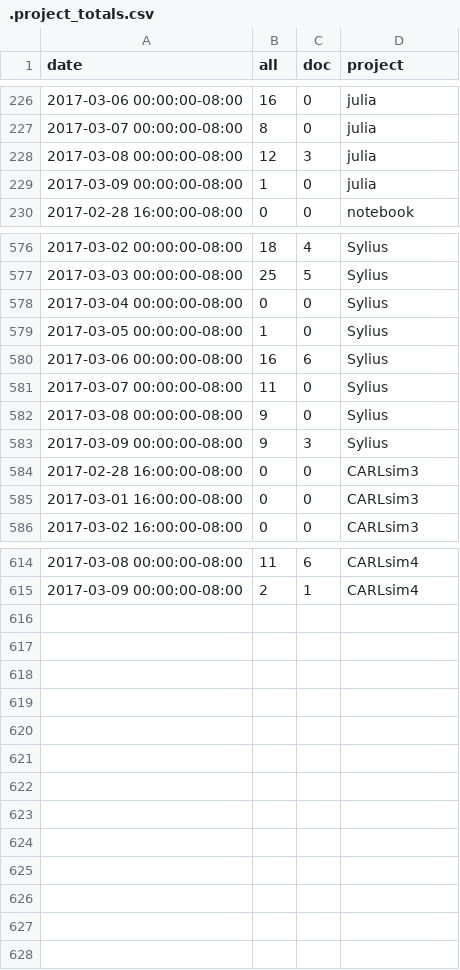
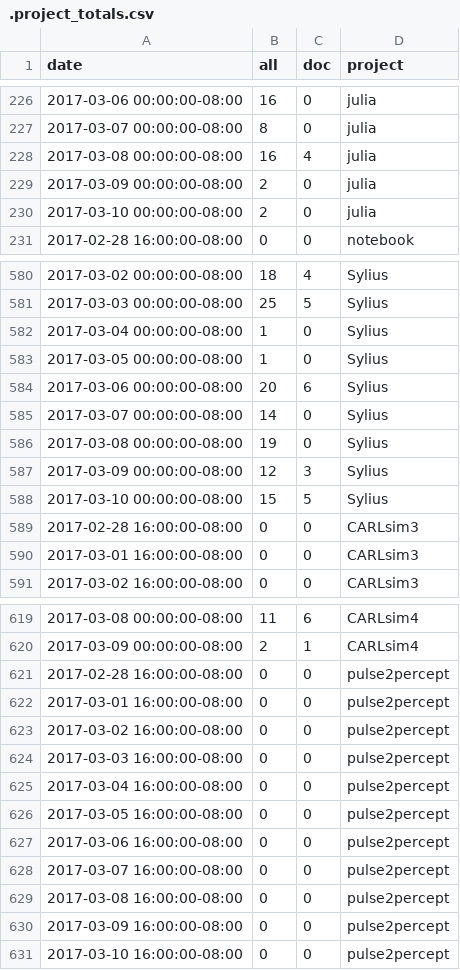
Before and after one commit to docathon/docathon, a CSV file: src/watchtower/.project_totals.csv, drawn as a sheet; only a part is shown, gaps mark what is left out; the diff covers the shown part only.

```diff
--- a/src/watchtower/.project_totals.csv
+++ b/src/watchtower/.project_totals.csv
@@ -227,4 +227,5 @@ date,all,doc,project
 2017-03-07 00:00:00-08:00,8,0,julia
-2017-03-08 00:00:00-08:00,12,3,julia
-2017-03-09 00:00:00-08:00,1,0,julia
+2017-03-08 00:00:00-08:00,16,4,julia
+2017-03-09 00:00:00-08:00,2,0,julia
+2017-03-10 00:00:00-08:00,2,0,julia
 2017-02-28 16:00:00-08:00,0,0,notebook
@@ -577,8 +581,9 @@ date,all,doc,project
 2017-03-03 00:00:00-08:00,25,5,Sylius
-2017-03-04 00:00:00-08:00,0,0,Sylius
+2017-03-04 00:00:00-08:00,1,0,Sylius
 2017-03-05 00:00:00-08:00,1,0,Sylius
-2017-03-06 00:00:00-08:00,16,6,Sylius
-2017-03-07 00:00:00-08:00,11,0,Sylius
-2017-03-08 00:00:00-08:00,9,0,Sylius
-2017-03-09 00:00:00-08:00,9,3,Sylius
+2017-03-06 00:00:00-08:00,20,6,Sylius
+2017-03-07 00:00:00-08:00,14,0,Sylius
+2017-03-08 00:00:00-08:00,19,0,Sylius
+2017-03-09 00:00:00-08:00,12,3,Sylius
+2017-03-10 00:00:00-08:00,15,5,Sylius
 2017-02-28 16:00:00-08:00,0,0,CARLsim3
@@ -615 +620,12 @@ date,all,doc,project
 2017-03-09 00:00:00-08:00,2,1,CARLsim4
+2017-02-28 16:00:00-08:00,0,0,pulse2percept
+2017-03-01 16:00:00-08:00,0,0,pulse2percept
+2017-03-02 16:00:00-08:00,0,0,pulse2percept
+2017-03-03 16:00:00-08:00,0,0,pulse2percept
+2017-03-04 16:00:00-08:00,0,0,pulse2percept
+2017-03-05 16:00:00-08:00,0,0,pulse2percept
+2017-03-06 16:00:00-08:00,0,0,pulse2percept
+2017-03-07 16:00:00-08:00,0,0,pulse2percept
+2017-03-08 16:00:00-08:00,0,0,pulse2percept
+2017-03-09 16:00:00-08:00,0,0,pulse2percept
+2017-03-10 16:00:00-08:00,0,0,pulse2percept
```
Also changed, not shown: 3 added rows and 9 edited cells elsewhere in this file, src/watchtower/.project_info.csv, src/watchtower/.user_totals.csv, 1 other file.
